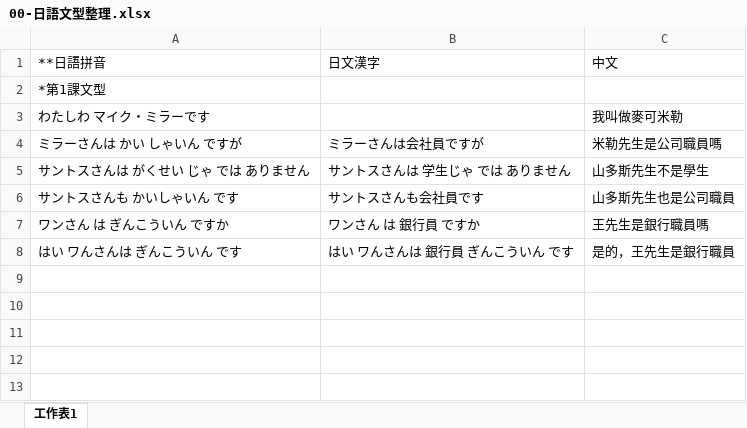
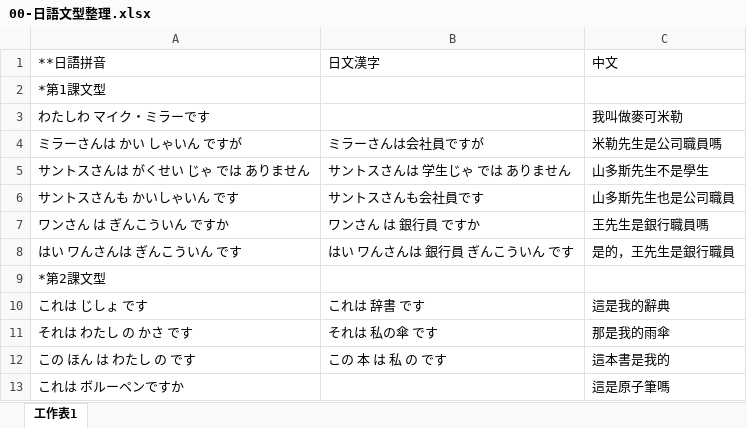
Before and after one commit to exp2718x/kana-trainer, an Excel workbook: 00-日語文型整理.xlsx, sheet 工作表1, drawn as a sheet; values as stored, in another font and other column widths than the file's, no borders; the diff names each change by its address in the sheet, - before the commit and + after, or states it on an @@ line.

Commit message:
Add files via upload

```diff
--- a/00-日語文型整理.xlsx (sheet 工作表1)
+++ b/00-日語文型整理.xlsx (sheet 工作表1)
+row 9: *第2課文型
+row 10: これは じしょ です | これは 辞書 です | 這是我的辭典
+row 11: それは わたし の かさ です | それは 私の傘 です | 那是我的雨傘
+row 12: この ほん は わたし の です | この 本 は 私 の です | 這本書是我的
+row 13: これは ボルーペンですか |  | 這是原子筆嗎
```
